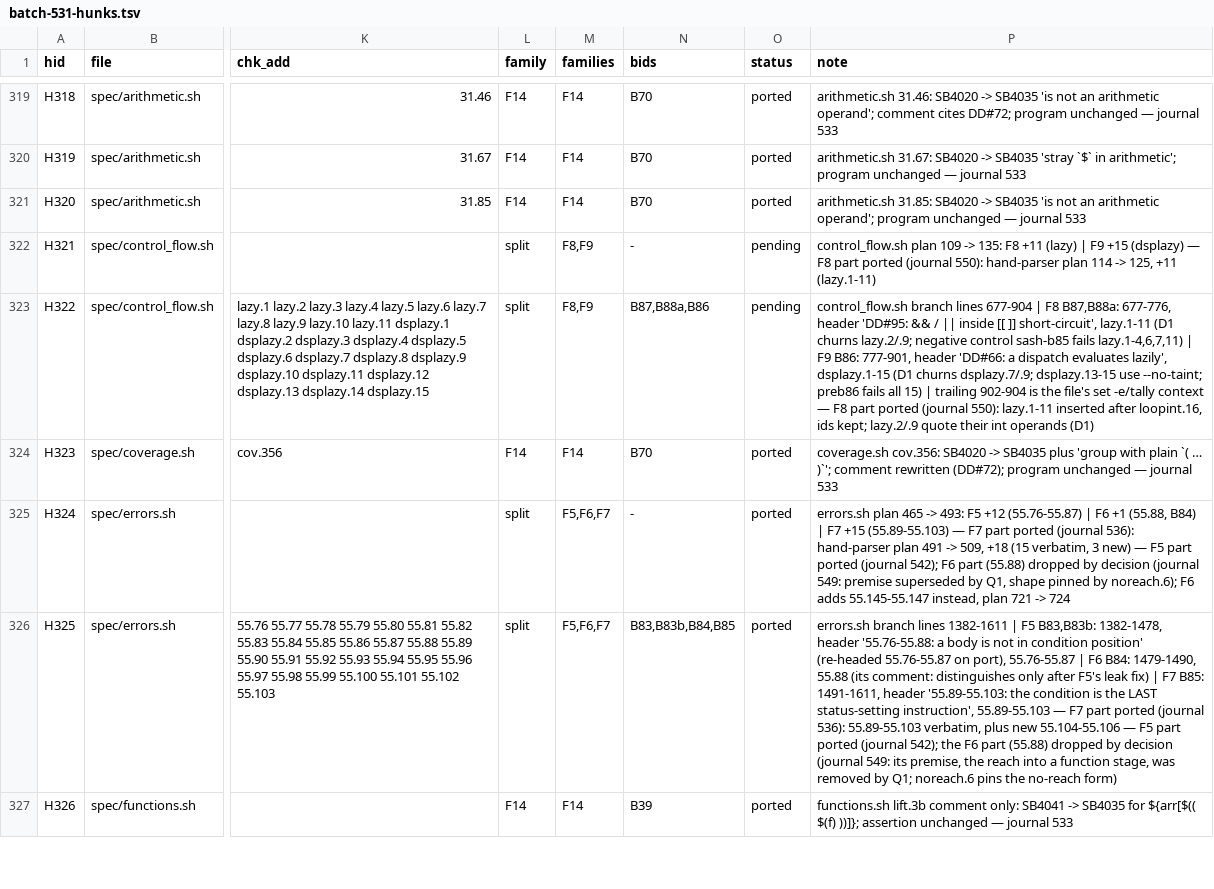
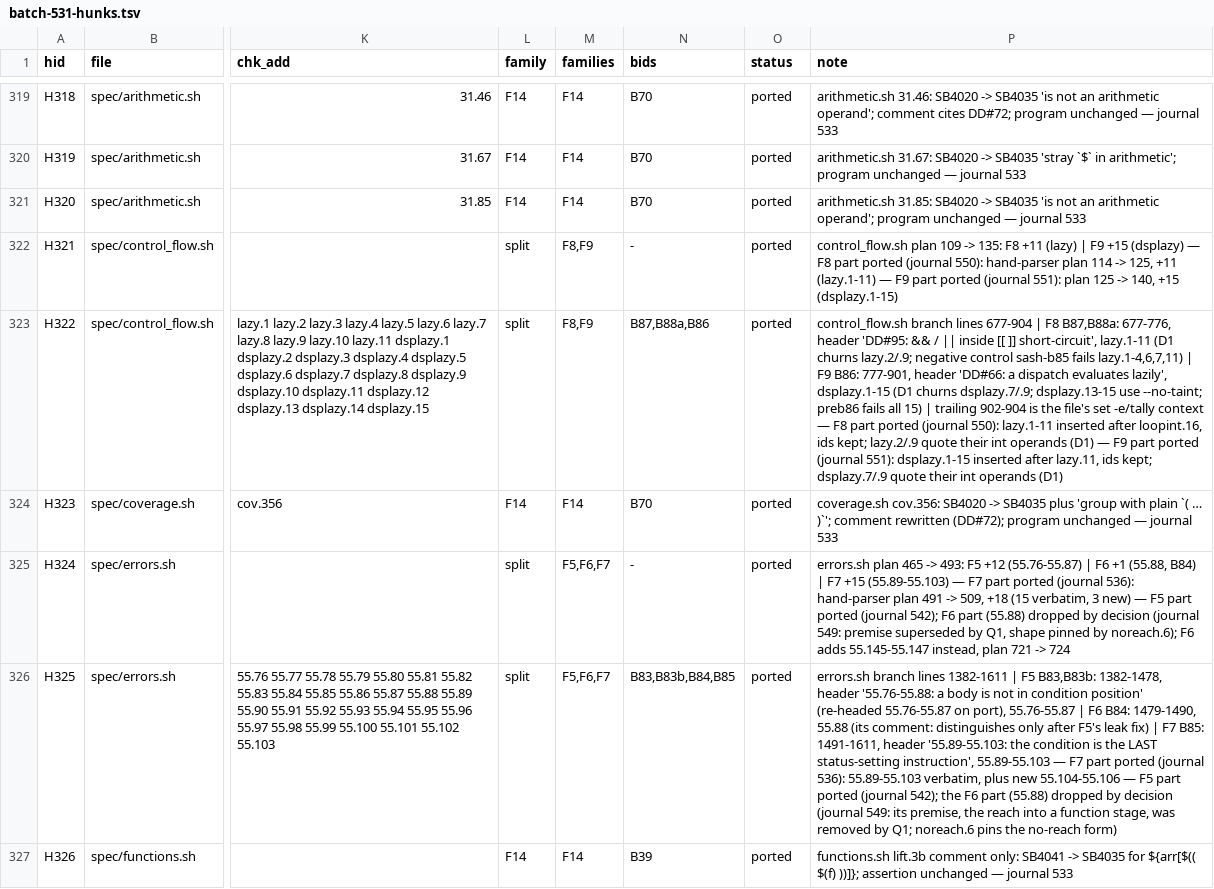
Before and after one commit to dan4thewin/safebash, a TSV file: notes/tasks/batch-531-hunks.tsv, drawn as a sheet; only a part is shown, gaps mark what is left out; the diff covers the shown part only; the diff names each change by its address in the sheet, - before the commit and + after, or states it on an @@ line.

```diff
--- a/notes/tasks/batch-531-hunks.tsv
+++ b/notes/tasks/batch-531-hunks.tsv
-O322:O323 (status): pending
+O322:O323 (status): ported
-P322 (note): …+11 (lazy.1-11)
+P322 (note): …+11 (lazy.1-11) — F9 part ported (journal 551): plan 125 -> 140, +15 (dsplazy.1-15)
-P323 (note): …operands (D1)
+P323 (note): …operands (D1) — F9 part ported (journal 551): dsplazy.1-15 inserted after lazy.11, ids kept; dsplazy.7/.9 quote their int operands (D1)
```
Also changed, not shown: 19 edited cells elsewhere in this file, 9 other files.
